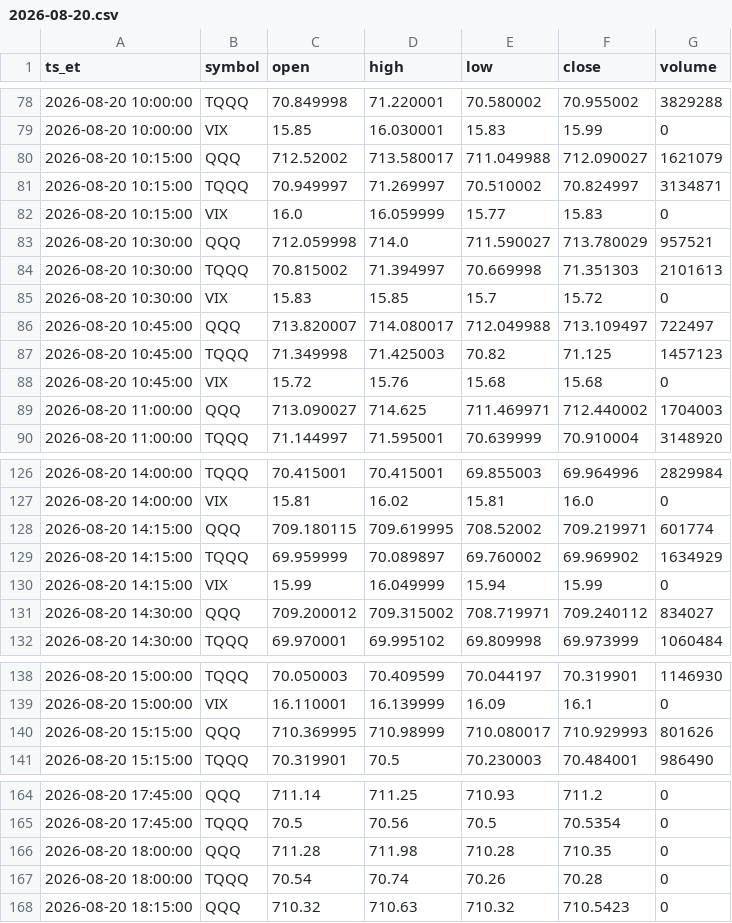
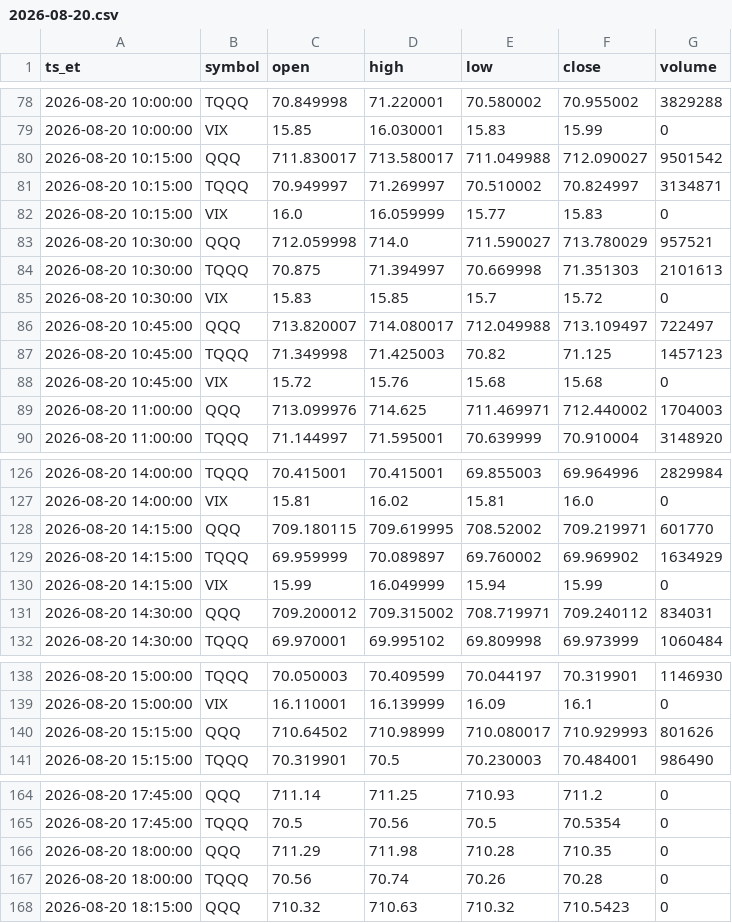
Before and after one commit to fjin5144-netizen/reef-research, a CSV file: data/intraday/2026-08-20.csv, drawn as a sheet; only a part is shown, gaps mark what is left out; the diff covers the shown part only.

```diff
--- a/data/intraday/2026-08-20.csv
+++ b/data/intraday/2026-08-20.csv
@@ -79,3 +79,3 @@ ts_et,symbol,open,high,low,close,volume
 2026-08-20 10:00:00,VIX,15.85,16.030001,15.83,15.99,0
-2026-08-20 10:15:00,QQQ,712.52002,713.580017,711.049988,712.090027,1621079
+2026-08-20 10:15:00,QQQ,711.830017,713.580017,711.049988,712.090027,9501542
 2026-08-20 10:15:00,TQQQ,70.949997,71.269997,70.510002,70.824997,3134871
@@ -83,3 +83,3 @@ ts_et,symbol,open,high,low,close,volume
 2026-08-20 10:30:00,QQQ,712.059998,714.0,711.590027,713.780029,957521
-2026-08-20 10:30:00,TQQQ,70.815002,71.394997,70.669998,71.351303,2101613
+2026-08-20 10:30:00,TQQQ,70.875,71.394997,70.669998,71.351303,2101613
 2026-08-20 10:30:00,VIX,15.83,15.85,15.7,15.72,0
@@ -88,3 +88,3 @@ ts_et,symbol,open,high,low,close,volume
 2026-08-20 10:45:00,VIX,15.72,15.76,15.68,15.68,0
-2026-08-20 11:00:00,QQQ,713.090027,714.625,711.469971,712.440002,1704003
+2026-08-20 11:00:00,QQQ,713.099976,714.625,711.469971,712.440002,1704003
 2026-08-20 11:00:00,TQQQ,71.144997,71.595001,70.639999,70.910004,3148920
@@ -127,6 +127,6 @@ ts_et,symbol,open,high,low,close,volume
 2026-08-20 14:00:00,VIX,15.81,16.02,15.81,16.0,0
-2026-08-20 14:15:00,QQQ,709.180115,709.619995,708.52002,709.219971,601774
+2026-08-20 14:15:00,QQQ,709.180115,709.619995,708.52002,709.219971,601770
 2026-08-20 14:15:00,TQQQ,69.959999,70.089897,69.760002,69.969902,1634929
 2026-08-20 14:15:00,VIX,15.99,16.049999,15.94,15.99,0
-2026-08-20 14:30:00,QQQ,709.200012,709.315002,708.719971,709.240112,834027
+2026-08-20 14:30:00,QQQ,709.200012,709.315002,708.719971,709.240112,834031
 2026-08-20 14:30:00,TQQQ,69.970001,69.995102,69.809998,69.973999,1060484
@@ -139,3 +139,3 @@ ts_et,symbol,open,high,low,close,volume
 2026-08-20 15:00:00,VIX,16.110001,16.139999,16.09,16.1,0
-2026-08-20 15:15:00,QQQ,710.369995,710.98999,710.080017,710.929993,801626
+2026-08-20 15:15:00,QQQ,710.64502,710.98999,710.080017,710.929993,801626
 2026-08-20 15:15:00,TQQQ,70.319901,70.5,70.230003,70.484001,986490
@@ -165,4 +165,4 @@ ts_et,symbol,open,high,low,close,volume
 2026-08-20 17:45:00,TQQQ,70.5,70.56,70.5,70.5354,0
-2026-08-20 18:00:00,QQQ,711.28,711.98,710.28,710.35,0
-2026-08-20 18:00:00,TQQQ,70.54,70.74,70.26,70.28,0
+2026-08-20 18:00:00,QQQ,711.29,711.98,710.28,710.35,0
+2026-08-20 18:00:00,TQQQ,70.56,70.74,70.26,70.28,0
 2026-08-20 18:15:00,QQQ,710.32,710.63,710.32,710.5423,0
```
Also changed, not shown: 11 edited cells elsewhere in this file, data/daily.csv, data/intraday/2026-08-21.csv, 5 other files.
